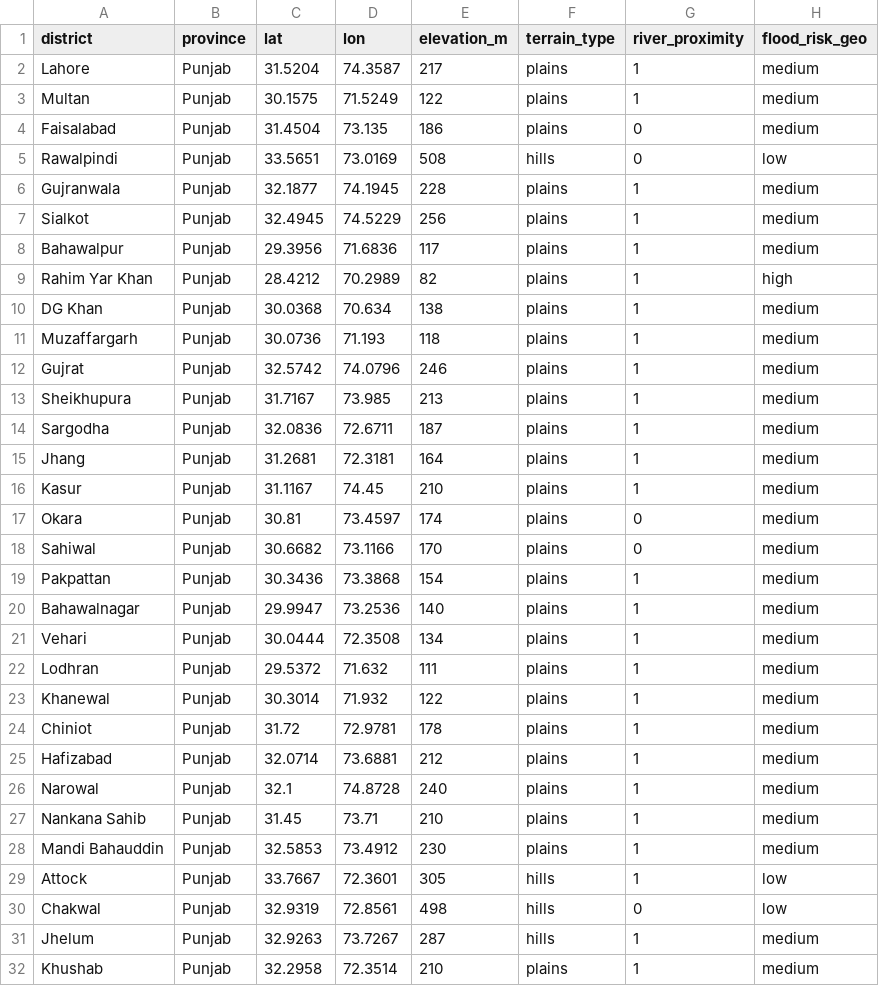
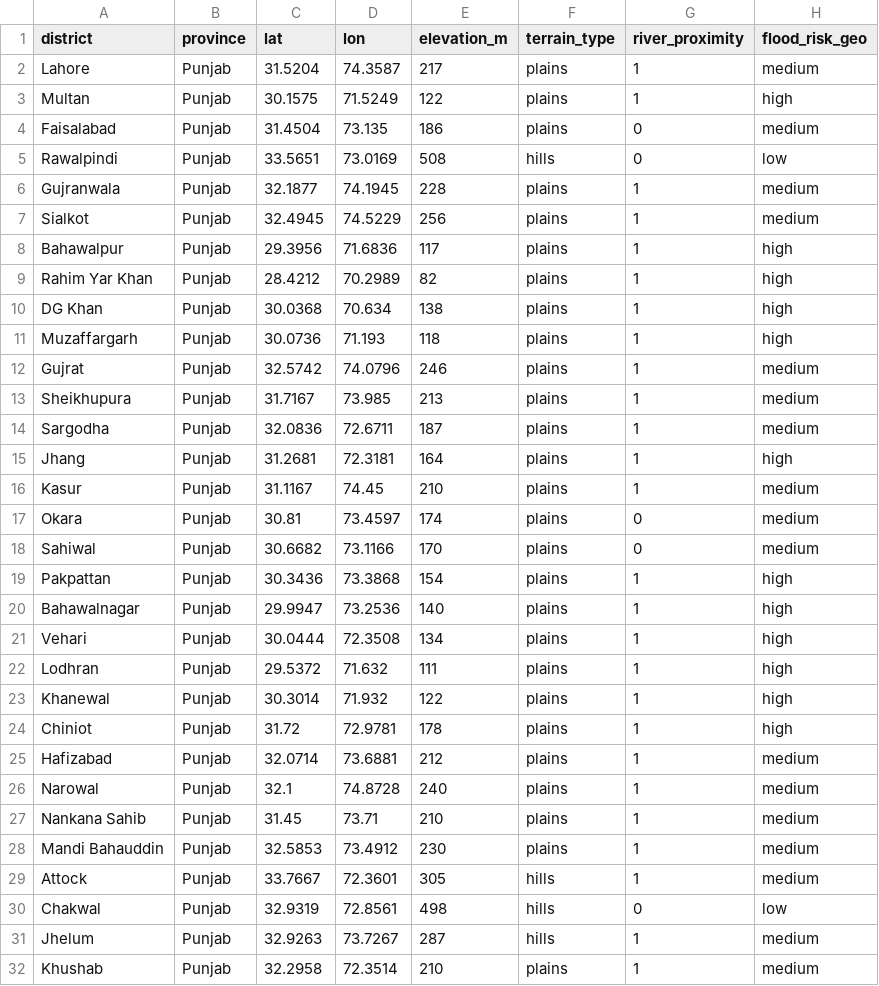
Before and after one commit to waqaskhan0/ndma-flood-ai, a CSV file: data/raw/district_elevation.csv, drawn as a sheet; only a part is shown; the diff covers the shown part only.

```diff
--- a/data/raw/district_elevation.csv
+++ b/data/raw/district_elevation.csv
@@ -2,3 +2,3 @@ district,province,lat,lon,elevation_m,terrain_type,river_proximity,flood_risk_ge
 Lahore,Punjab,31.5204,74.3587,217,plains,1,medium
-Multan,Punjab,30.1575,71.5249,122,plains,1,medium
+Multan,Punjab,30.1575,71.5249,122,plains,1,high
 Faisalabad,Punjab,31.4504,73.135,186,plains,0,medium
@@ -7,6 +7,6 @@ Gujranwala,Punjab,32.1877,74.1945,228,plains,1,medium
 Sialkot,Punjab,32.4945,74.5229,256,plains,1,medium
-Bahawalpur,Punjab,29.3956,71.6836,117,plains,1,medium
+Bahawalpur,Punjab,29.3956,71.6836,117,plains,1,high
 Rahim Yar Khan,Punjab,28.4212,70.2989,82,plains,1,high
-DG Khan,Punjab,30.0368,70.634,138,plains,1,medium
-Muzaffargarh,Punjab,30.0736,71.193,118,plains,1,medium
+DG Khan,Punjab,30.0368,70.634,138,plains,1,high
+Muzaffargarh,Punjab,30.0736,71.193,118,plains,1,high
 Gujrat,Punjab,32.5742,74.0796,246,plains,1,medium
@@ -14,3 +14,3 @@ Sheikhupura,Punjab,31.7167,73.985,213,plains,1,medium
 Sargodha,Punjab,32.0836,72.6711,187,plains,1,medium
-Jhang,Punjab,31.2681,72.3181,164,plains,1,medium
+Jhang,Punjab,31.2681,72.3181,164,plains,1,high
 Kasur,Punjab,31.1167,74.45,210,plains,1,medium
@@ -18,8 +18,8 @@ Okara,Punjab,30.81,73.4597,174,plains,0,medium
 Sahiwal,Punjab,30.6682,73.1166,170,plains,0,medium
-Pakpattan,Punjab,30.3436,73.3868,154,plains,1,medium
-Bahawalnagar,Punjab,29.9947,73.2536,140,plains,1,medium
-Vehari,Punjab,30.0444,72.3508,134,plains,1,medium
-Lodhran,Punjab,29.5372,71.632,111,plains,1,medium
-Khanewal,Punjab,30.3014,71.932,122,plains,1,medium
-Chiniot,Punjab,31.72,72.9781,178,plains,1,medium
+Pakpattan,Punjab,30.3436,73.3868,154,plains,1,high
+Bahawalnagar,Punjab,29.9947,73.2536,140,plains,1,high
+Vehari,Punjab,30.0444,72.3508,134,plains,1,high
+Lodhran,Punjab,29.5372,71.632,111,plains,1,high
+Khanewal,Punjab,30.3014,71.932,122,plains,1,high
+Chiniot,Punjab,31.72,72.9781,178,plains,1,high
 Hafizabad,Punjab,32.0714,73.6881,212,plains,1,medium
@@ -28,3 +28,3 @@ Nankana Sahib,Punjab,31.45,73.71,210,plains,1,medium
 Mandi Bahauddin,Punjab,32.5853,73.4912,230,plains,1,medium
-Attock,Punjab,33.7667,72.3601,305,hills,1,low
+Attock,Punjab,33.7667,72.3601,305,hills,1,medium
 Chakwal,Punjab,32.9319,72.8561,498,hills,0,low
```
Also changed, not shown: 59 edited cells elsewhere in this file, 18 other files.
